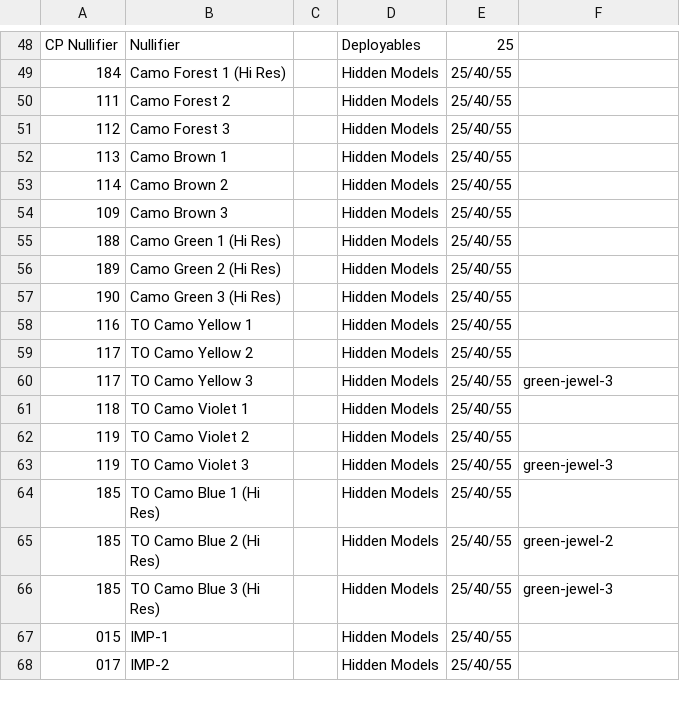
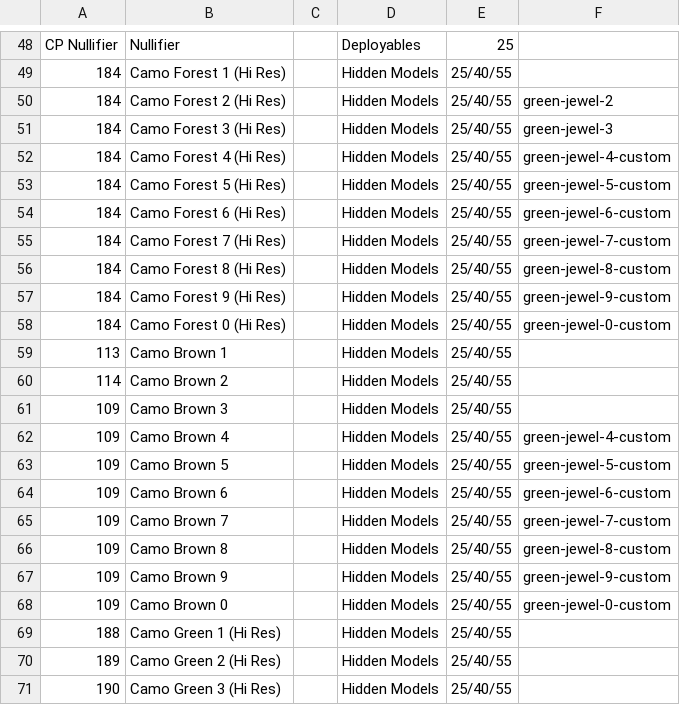
Before and after one commit to toadchild/infinity-marker-sheet, a CSV file: annotation.csv, drawn as a sheet; only a part is shown, gaps mark what is left out; the shorter side is filled out with more unchanged rows; removed rows and columns are numbered as before the commit, all else as after; the diff covers the shown part only; the diff names each change by its address in the sheet, - before the commit and + after, or states it on an @@ line.

Commit message:
Add extended camo marker numbers

```diff
--- a/annotation.csv
+++ b/annotation.csv
-row 50: 111 | Camo Forest 2 |  | Hidden Models | 25/40/55
-row 51: 112 | Camo Forest 3 |  | Hidden Models | 25/40/55
+row 50: 184 | Camo Forest 2 (Hi Res) |  | Hidden Models | 25/40/55 | green-jewel-2
+row 51: 184 | Camo Forest 3 (Hi Res) |  | Hidden Models | 25/40/55 | green-jewel-3
+row 52: 184 | Camo Forest 4 (Hi Res) |  | Hidden Models | 25/40/55 | green-jewel-4-custom
+row 53: 184 | Camo Forest 5 (Hi Res) |  | Hidden Models | 25/40/55 | green-jewel-5-custom
+row 54: 184 | Camo Forest 6 (Hi Res) |  | Hidden Models | 25/40/55 | green-jewel-6-custom
+row 55: 184 | Camo Forest 7 (Hi Res) |  | Hidden Models | 25/40/55 | green-jewel-7-custom
+row 56: 184 | Camo Forest 8 (Hi Res) |  | Hidden Models | 25/40/55 | green-jewel-8-custom
+row 57: 184 | Camo Forest 9 (Hi Res) |  | Hidden Models | 25/40/55 | green-jewel-9-custom
+row 58: 184 | Camo Forest 0 (Hi Res) |  | Hidden Models | 25/40/55 | green-jewel-0-custom
+row 62: 109 | Camo Brown 4 |  | Hidden Models | 25/40/55 | green-jewel-4-custom
+row 63: 109 | Camo Brown 5 |  | Hidden Models | 25/40/55 | green-jewel-5-custom
+row 64: 109 | Camo Brown 6 |  | Hidden Models | 25/40/55 | green-jewel-6-custom
+row 65: 109 | Camo Brown 7 |  | Hidden Models | 25/40/55 | green-jewel-7-custom
+row 66: 109 | Camo Brown 8 |  | Hidden Models | 25/40/55 | green-jewel-8-custom
+row 67: 109 | Camo Brown 9 |  | Hidden Models | 25/40/55 | green-jewel-9-custom
+row 68: 109 | Camo Brown 0 |  | Hidden Models | 25/40/55 | green-jewel-0-custom
```
Also changed, not shown: 13 added rows elsewhere in this file, 1 other file.
